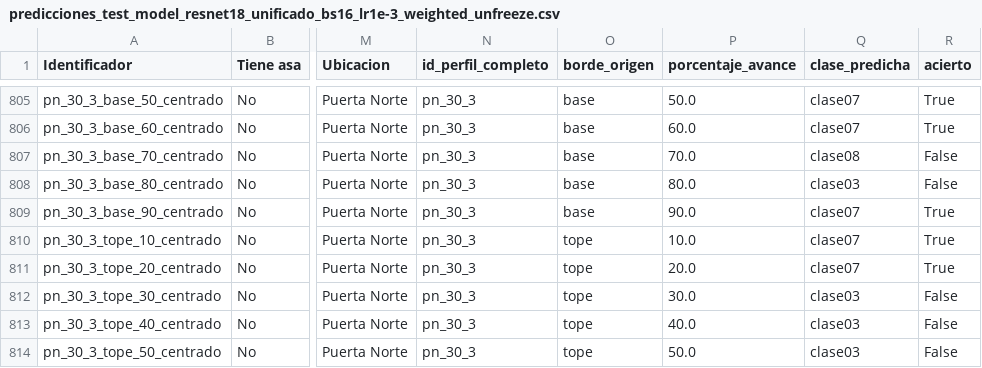
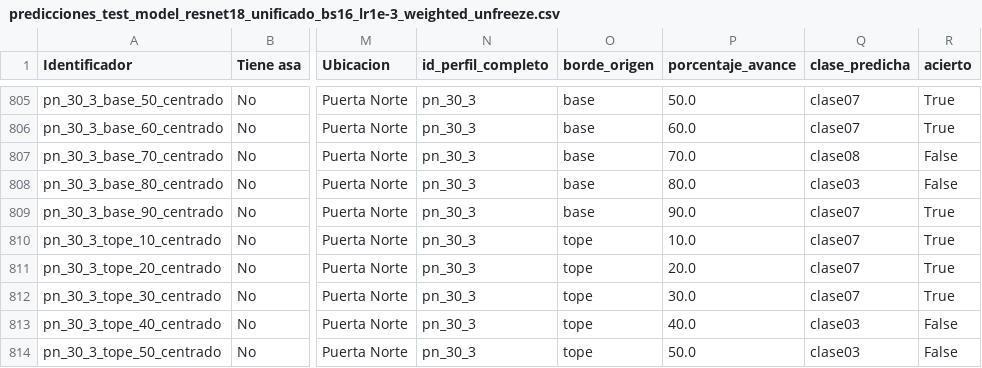
Before and after one commit to rhorbe/vasijas, a CSV file: output/predictions/predicciones_test_model_resnet18_unificado_bs16_lr1e-3_weighted_unfreeze.csv, drawn as a sheet; only a part is shown, gaps mark what is left out; the diff names each change by its address in the sheet, - before the commit and + after, or states it on an @@ line.

```diff
--- a/output/predictions/predicciones_test_model_resnet18_unificado_bs16_lr1e-3_weighted_unfreeze.csv
+++ b/output/predictions/predicciones_test_model_resnet18_unificado_bs16_lr1e-3_weighted_unfreeze.csv
-Q812 (clase_predicha): clase03
+Q812 (clase_predicha): clase07
-R812 (acierto): False
+R812 (acierto): True
```
Also changed, not shown: output/umap/umap_test_model_resnet18_unificado_bs16_lr1e-3_weighted_unfreeze.csv, 23 other files.
